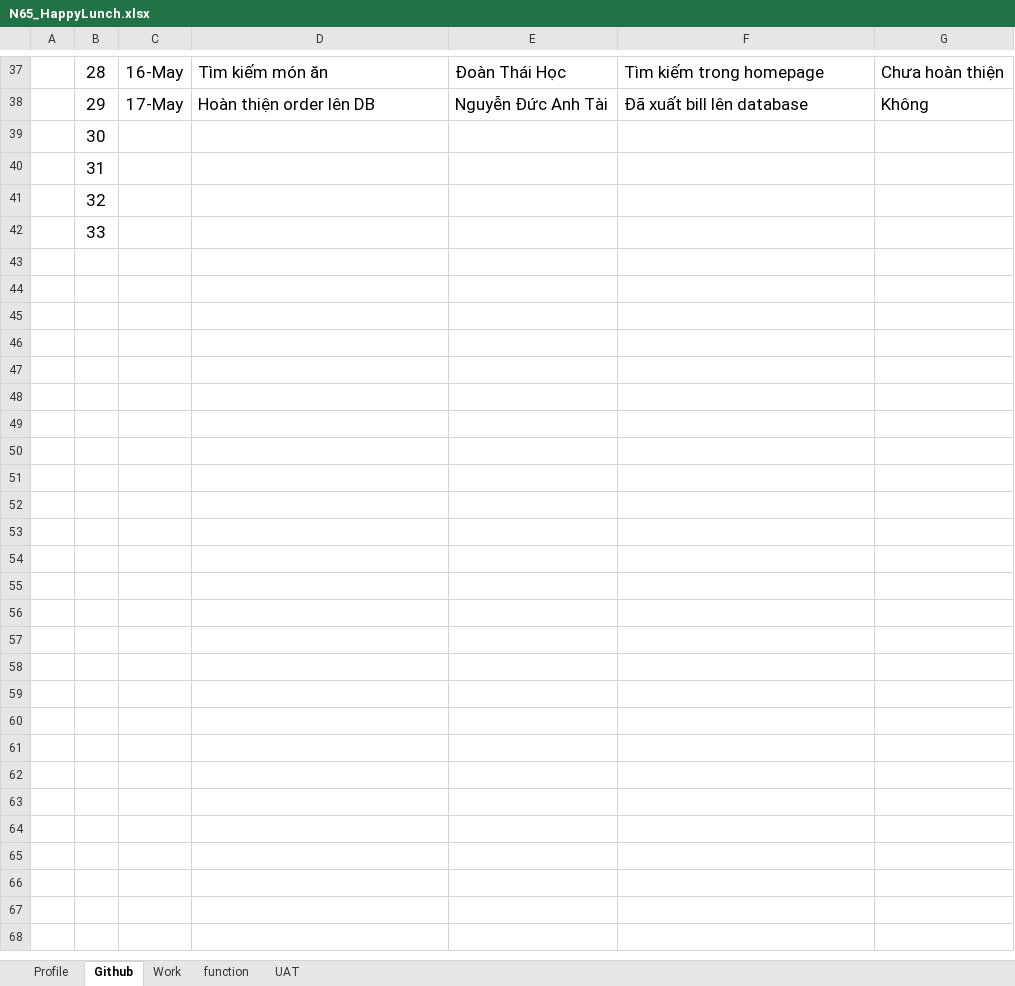
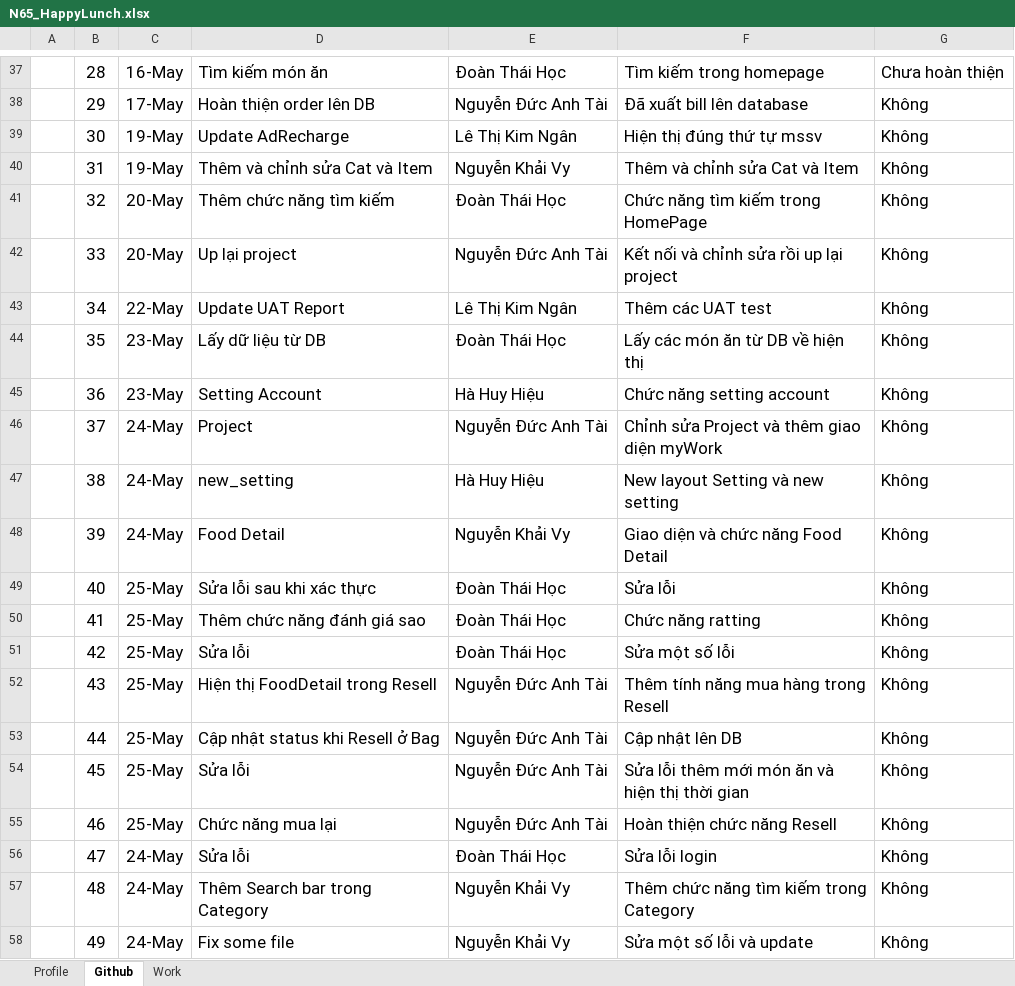
Before and after one commit to happy-lunch/Happy_Lunch, an Excel workbook: N65_HappyLunch.xlsx, sheet Github, drawn as a sheet; only a part is shown, gaps mark what is left out; values as stored, in another font and other column widths than the file's, no borders; the diff covers the shown part only; the diff names each change by its address in the sheet, - before the commit and + after, or states it on an @@ line.

```diff
--- a/N65_HappyLunch.xlsx (sheet Github)
+++ b/N65_HappyLunch.xlsx (sheet Github)
-sheet tab: function
-sheet tab: UAT
-C39:C40: (empty)
+C39:C40: 19-May
-D39: (empty)
+D39: Update AdRecharge
-E39: (empty)
+E39: Lê Thị Kim Ngân
-F39: (empty)
+F39: Hiện thị đúng thứ tự mssv
-G39:G42: (empty)
+G39:G42: Không
-D40: (empty)
+D40: Thêm và chỉnh sửa Cat và Item
-E40: (empty)
+E40: Nguyễn Khải Vy
-F40: (empty)
+F40: Thêm và chỉnh sửa Cat và Item
-C41:C42: (empty)
+C41:C42: 20-May
-D41: (empty)
+D41: Thêm chức năng tìm kiếm
-E41: (empty)
+E41: Đoàn Thái Học
-F41: (empty)
+F41: Chức năng tìm kiếm trong HomePage
-D42: (empty)
+D42: Up lại project
-E42: (empty)
+E42: Nguyễn Đức Anh Tài
-F42: (empty)
+F42: Kết nối và chỉnh sửa rồi up lại project
+row 43:  | 34 | 22-May | Update UAT Report | Lê Thị Kim Ngân | Thêm các UAT test | Không
+row 44:  | 35 | 23-May | Lấy dữ liệu từ DB | Đoàn Thái Học | Lấy các món ăn từ DB về hiện thị | Không
+row 45:  | 36 | 23-May | Setting Account | Hà Huy Hiệu | Chức năng setting account | Không
+row 46:  | 37 | 24-May | Project | Nguyễn Đức Anh Tài | Chỉnh sửa Project và thêm giao diện myWork | Không
+row 47:  | 38 | 24-May | new_setting | Hà Huy Hiệu | New layout Setting và new setting | Không
+row 48:  | 39 | 24-May | Food Detail | Nguyễn Khải Vy | Giao diện và chức năng Food Detail | Không
+row 49:  | 40 | 25-May | Sửa lỗi sau khi xác thực | Đoàn Thái Học | Sửa lỗi | Không
+row 50:  | 41 | 25-May | Thêm chức năng đánh giá sao | Đoàn Thái Học | Chức năng ratting | Không
+row 51:  | 42 | 25-May | Sửa lỗi | Đoàn Thái Học | Sửa một số lỗi | Không
+row 52:  | 43 | 25-May | Hiện thị FoodDetail trong Resell | Nguyễn Đức Anh Tài | Thêm tính năng mua hàng trong Resell | Không
+row 53:  | 44 | 25-May | Cập nhật status khi Resell ở Bag | Nguyễn Đức Anh Tài | Cập nhật lên DB | Không
+row 54:  | 45 | 25-May | Sửa lỗi | Nguyễn Đức Anh Tài | Sửa lỗi thêm mới món ăn và hiện thị thời gian | Không
+row 55:  | 46 | 25-May | Chức năng mua lại | Nguyễn Đức Anh Tài | Hoàn thiện chức năng Resell | Không
+row 56:  | 47 | 24-May | Sửa lỗi | Đoàn Thái Học | Sửa lỗi login | Không
+row 57:  | 48 | 24-May | Thêm Search bar trong Category | Nguyễn Khải Vy | Thêm chức năng tìm kiếm trong Category | Không
+row 58:  | 49 | 24-May | Fix some file | Nguyễn Khải Vy | Sửa một số lỗi và update | Không
```
Also changed, not shown: 11 added rows and 1 edited cell elsewhere in this sheet, sheet Work.
